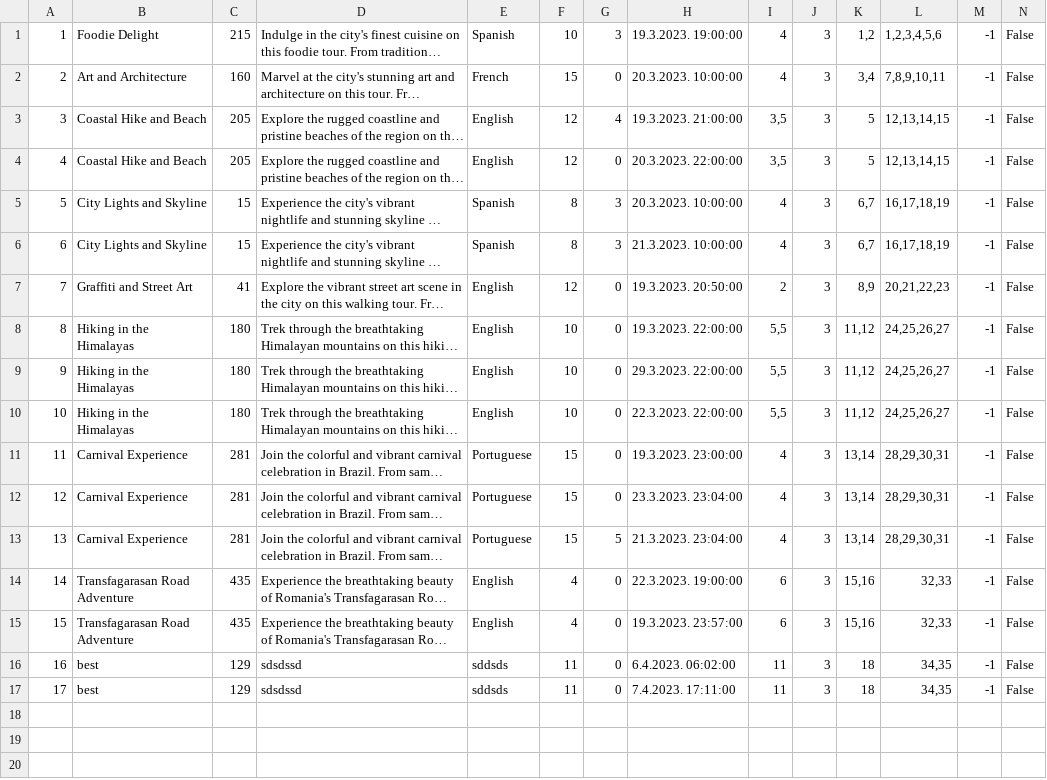
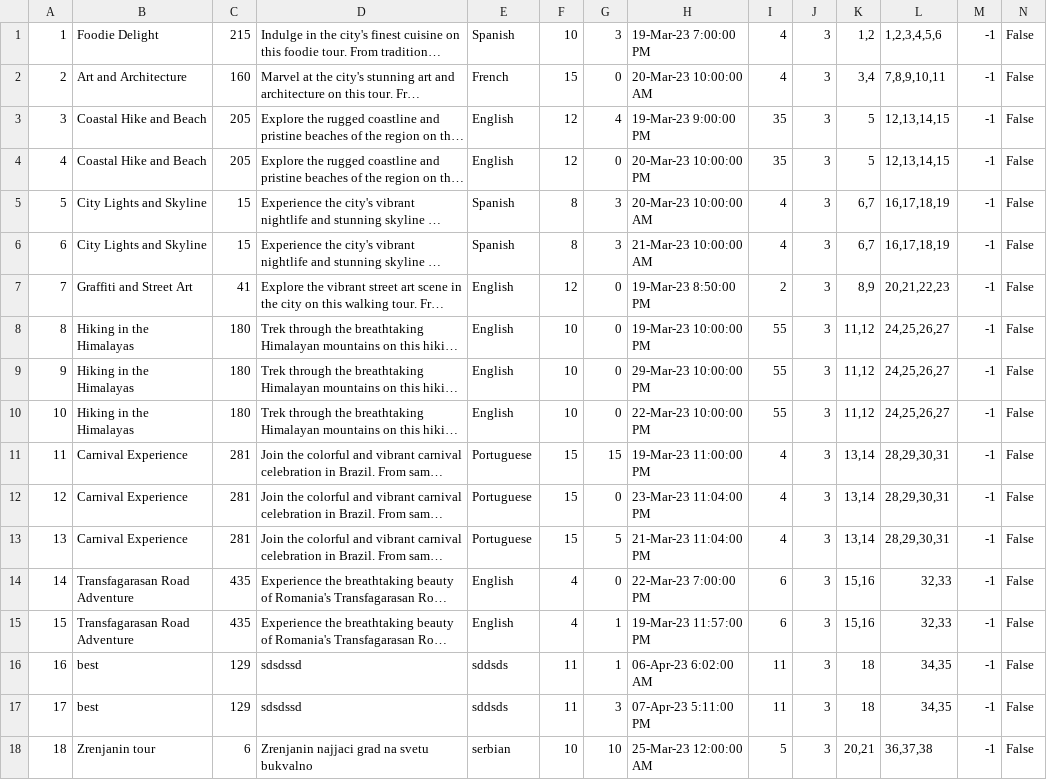
Before and after one commit to mil184/SIMS-tim-B, a CSV file: SIMS-Initial-Project-main/InitialProject/InitialProject/Resources/Data/tours.csv, drawn as a sheet; long unchanged cells end in …; the diff names each change by its address in the sheet, - before the commit and + after, or states it on an @@ line.

```diff
--- a/SIMS-Initial-Project-main/InitialProject/InitialProject/Resources/Data/tours.csv
+++ b/SIMS-Initial-Project-main/InitialProject/InitialProject/Resources/Data/tours.csv
-H1: 19.3.2023. 19:00:00
+H1: 19-Mar-23 7:00:00 PM
-H2: 20.3.2023. 10:00:00
+H2: 20-Mar-23 10:00:00 AM
-H3: 19.3.2023. 21:00:00
+H3: 19-Mar-23 9:00:00 PM
-I3:I4: 3,5
+I3:I4: 35
-H4: 20.3.2023. 22:00:00
+H4: 20-Mar-23 10:00:00 PM
-H5: 20.3.2023. 10:00:00
+H5: 20-Mar-23 10:00:00 AM
-H6: 21.3.2023. 10:00:00
+H6: 21-Mar-23 10:00:00 AM
-H7: 19.3.2023. 20:50:00
+H7: 19-Mar-23 8:50:00 PM
-H8: 19.3.2023. 22:00:00
+H8: 19-Mar-23 10:00:00 PM
-I8:I10: 5,5
+I8:I10: 55
-H9: 29.3.2023. 22:00:00
+H9: 29-Mar-23 10:00:00 PM
-H10: 22.3.2023. 22:00:00
+H10: 22-Mar-23 10:00:00 PM
-G11: 0
+G11: 15
-H11: 19.3.2023. 23:00:00
+H11: 19-Mar-23 11:00:00 PM
-H12: 23.3.2023. 23:04:00
+H12: 23-Mar-23 11:04:00 PM
-H13: 21.3.2023. 23:04:00
+H13: 21-Mar-23 11:04:00 PM
-H14: 22.3.2023. 19:00:00
+H14: 22-Mar-23 7:00:00 PM
-G15:G16: 0
+G15:G16: 1
-H15: 19.3.2023. 23:57:00
+H15: 19-Mar-23 11:57:00 PM
-H16: 6.4.2023. 06:02:00
+H16: 06-Apr-23 6:02:00 AM
-G17: 0
+G17: 3
-H17: 7.4.2023. 17:11:00
+H17: 07-Apr-23 5:11:00 PM
+row 18: 18 | Zrenjanin tour | 6 | Zrenjanin najjaci grad na svetu bukvalno | serbian | 10 | 10 | 25-Mar-23 12:00:00 AM | 5 | 3 | 20,21 | 36,37,38 | -1 | False
```
Also changed, not shown: SIMS-Initial-Project-main/InitialProject/InitialProject/Resources/Data/checkpoints.csv, SIMS-Initial-Project-main/InitialProject/InitialProject/Resources/Data/images.csv, 10 other files.
